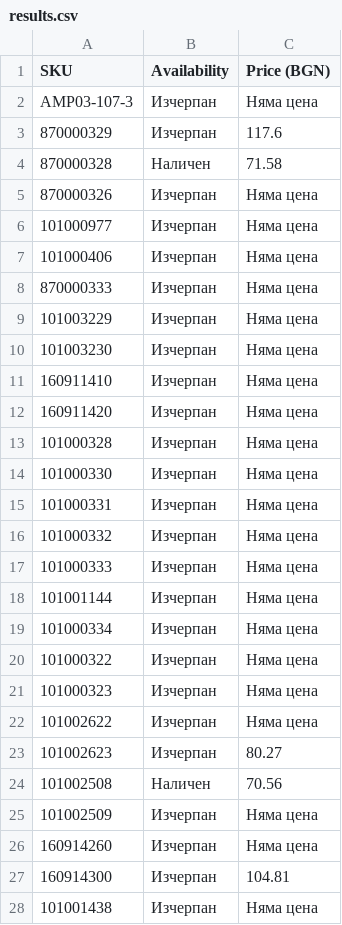
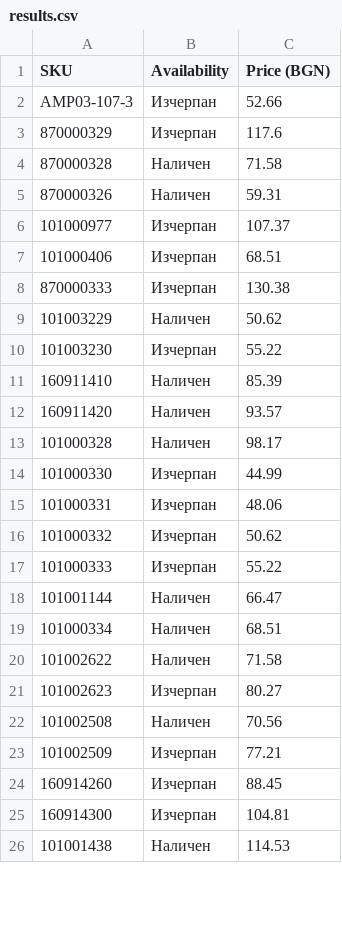
Before and after one commit to vladi1199/ribarcheto, a CSV file: results.csv, drawn as a sheet; only a part is shown; the diff covers the shown part only.

```diff
--- a/results.csv
+++ b/results.csv
@@ -1,28 +1,26 @@
 SKU,Availability,Price (BGN)
-AMP03-107-3,Изчерпан,Няма цена
+AMP03-107-3,Изчерпан,52.66
 870000329,Изчерпан,117.6
 870000328,Наличен,71.58
-870000326,Изчерпан,Няма цена
-101000977,Изчерпан,Няма цена
-101000406,Изчерпан,Няма цена
-870000333,Изчерпан,Няма цена
-101003229,Изчерпан,Няма цена
-101003230,Изчерпан,Няма цена
-160911410,Изчерпан,Няма цена
-160911420,Изчерпан,Няма цена
-101000328,Изчерпан,Няма цена
-101000330,Изчерпан,Няма цена
-101000331,Изчерпан,Няма цена
-101000332,Изчерпан,Няма цена
-101000333,Изчерпан,Няма цена
-101001144,Изчерпан,Няма цена
-101000334,Изчерпан,Няма цена
-101000322,Изчерпан,Няма цена
-101000323,Изчерпан,Няма цена
-101002622,Изчерпан,Няма цена
+870000326,Наличен,59.31
+101000977,Изчерпан,107.37
+101000406,Изчерпан,68.51
+870000333,Изчерпан,130.38
+101003229,Наличен,50.62
+101003230,Изчерпан,55.22
+160911410,Наличен,85.39
+160911420,Наличен,93.57
+101000328,Наличен,98.17
+101000330,Изчерпан,44.99
+101000331,Изчерпан,48.06
+101000332,Изчерпан,50.62
+101000333,Изчерпан,55.22
+101001144,Наличен,66.47
+101000334,Наличен,68.51
+101002622,Наличен,71.58
 101002623,Изчерпан,80.27
 101002508,Наличен,70.56
-101002509,Изчерпан,Няма цена
-160914260,Изчерпан,Няма цена
+101002509,Изчерпан,77.21
+160914260,Изчерпан,88.45
 160914300,Изчерпан,104.81
-101001438,Изчерпан,Няма цена
+101001438,Наличен,114.53
```
Also changed, not shown: 154 edited cells elsewhere in this file, 2 other files.
